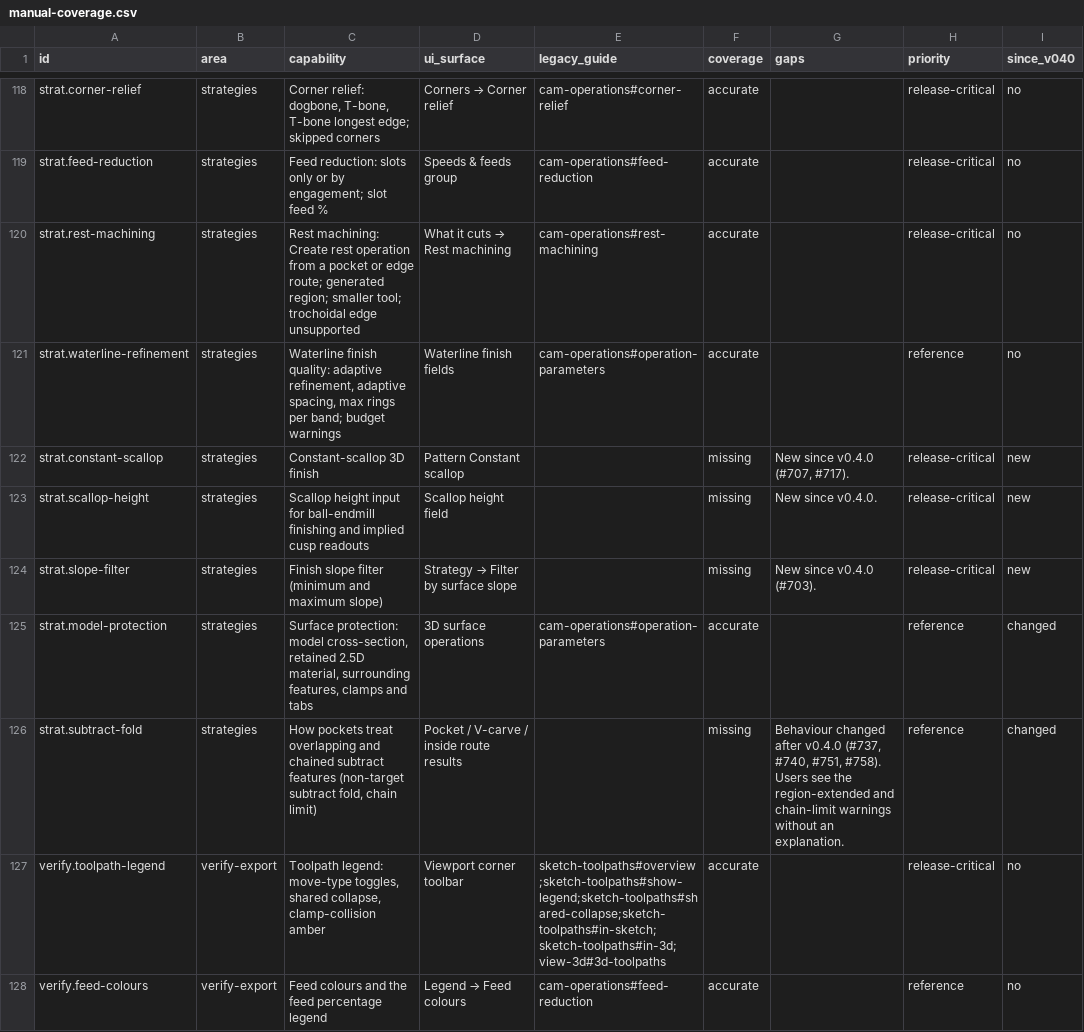
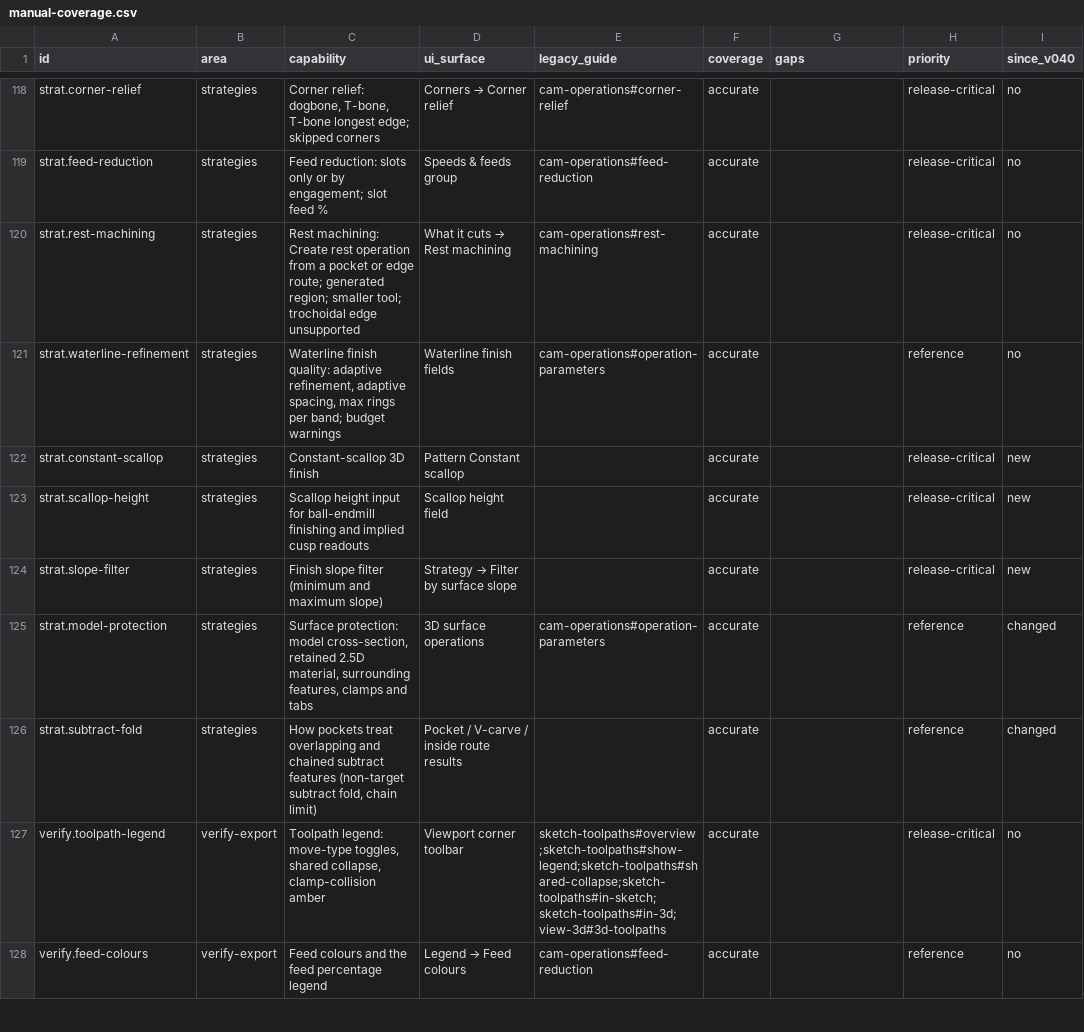
Before and after one commit to PureCutCNC/purecutcnc.github.io, a CSV file: planning/manual-coverage.csv, drawn as a sheet; only a part is shown, gaps mark what is left out; the diff covers the shown part only; the diff names each change by its address in the sheet, - before the commit and + after, or states it on an @@ line.

Commit message:
docs: reconcile cutover coverage and refresh landing copy

```diff
--- a/planning/manual-coverage.csv
+++ b/planning/manual-coverage.csv
-F122:F124 (coverage): missing
+F122:F124 (coverage): accurate
-G122 (gaps): New since v0.4.0 (#707, #717).
+G122 (gaps): (empty)
-G123 (gaps): New since v0.4.0.
+G123 (gaps): (empty)
-G124 (gaps): New since v0.4.0 (#703).
+G124 (gaps): (empty)
-F126 (coverage): missing
+F126 (coverage): accurate
-G126 (gaps): Behaviour changed after v0.4.0 (#737, #740, #751, #758). Users see the region-extended and chain-limit warnings without an explanation.
+G126 (gaps): (empty)
```
Also changed, not shown: 53 edited cells elsewhere in this file, 14 other files.
